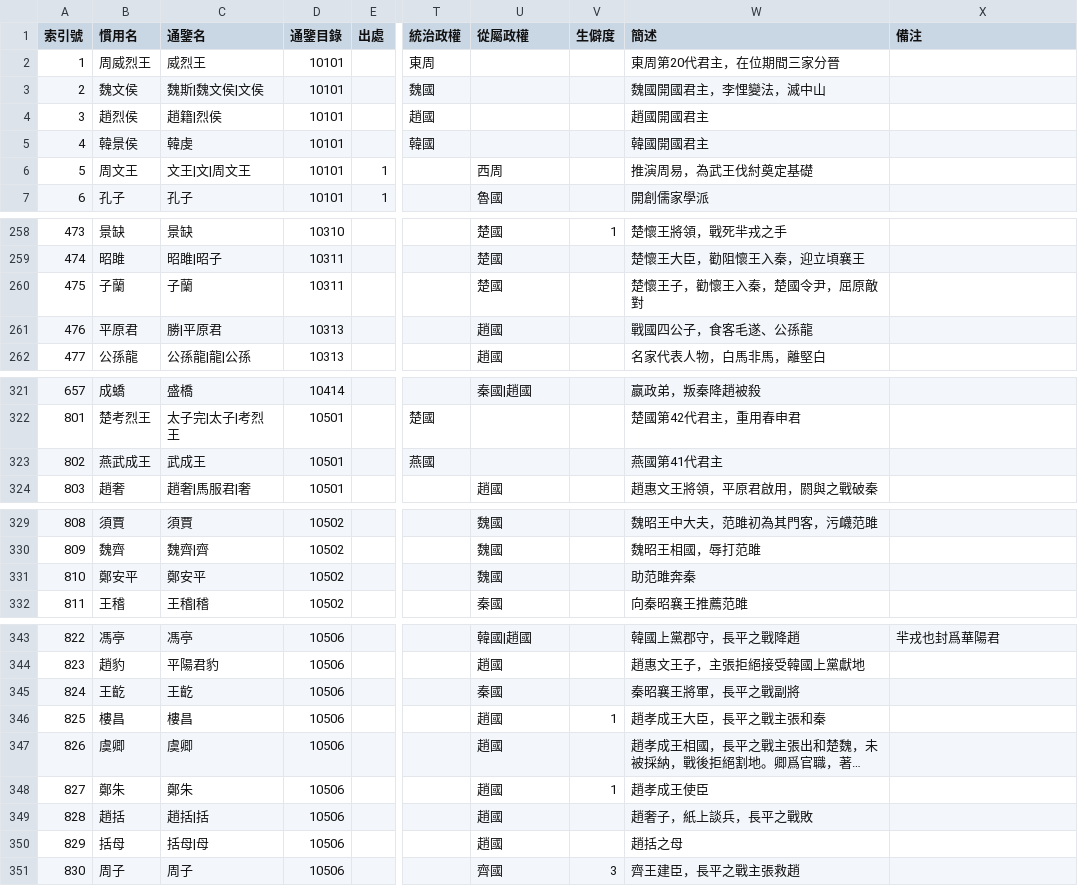
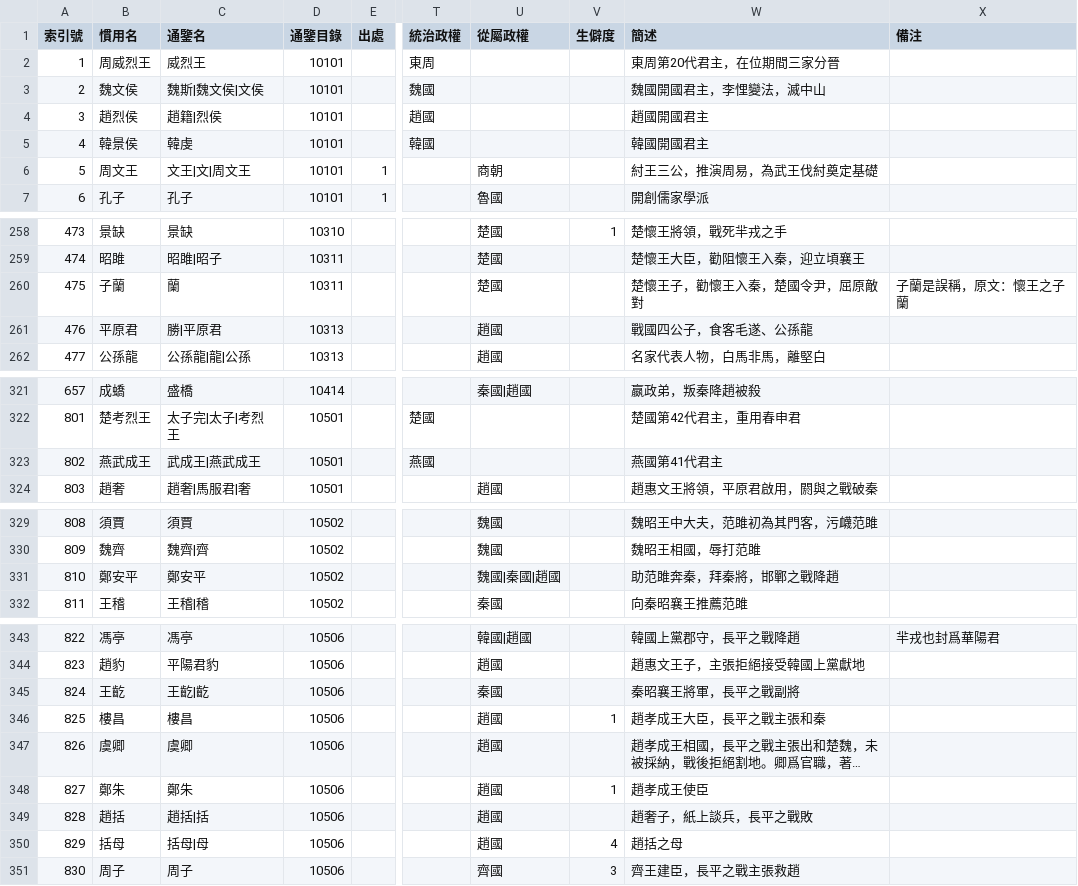
Before and after one commit to gamefang/zizhitongjian, a CSV file: 人物總表.csv, drawn as a sheet; only a part is shown, gaps mark what is left out; long unchanged cells end in …; the diff covers the shown part only; the diff names each change by its address in the sheet, - before the commit and + after, or states it on an @@ line.

```diff
--- a/人物總表.csv
+++ b/人物總表.csv
-U6 (從屬政權): 西周
+U6 (從屬政權): 商朝
-W6 (簡述): 推演周易，為武王伐紂奠定基礎
+W6 (簡述): 紂王三公，推演周易，為武王伐紂奠定基礎
-C260 (通鑒名): 子蘭
+C260 (通鑒名): 蘭
-X260 (備注): (empty)
+X260 (備注): 子蘭是誤稱，原文：懷王之子蘭
-C323 (通鑒名): 武成王
+C323 (通鑒名): 武成王|燕武成王
-U331 (從屬政權): 魏國
+U331 (從屬政權): 魏國|秦國|趙國
-W331 (簡述): 助范雎奔秦
+W331 (簡述): 助范雎奔秦，拜秦將，邯鄲之戰降趙
-C345 (通鑒名): 王齕
+C345 (通鑒名): 王齕|齕
-V350 (生僻度): (empty)
+V350 (生僻度): 4
```
Also changed, not shown: 12 added rows, 11 removed rows, 7 edited cells and row numbers in column A elsewhere in this file, 通鑒目錄.csv, 2 other files.
